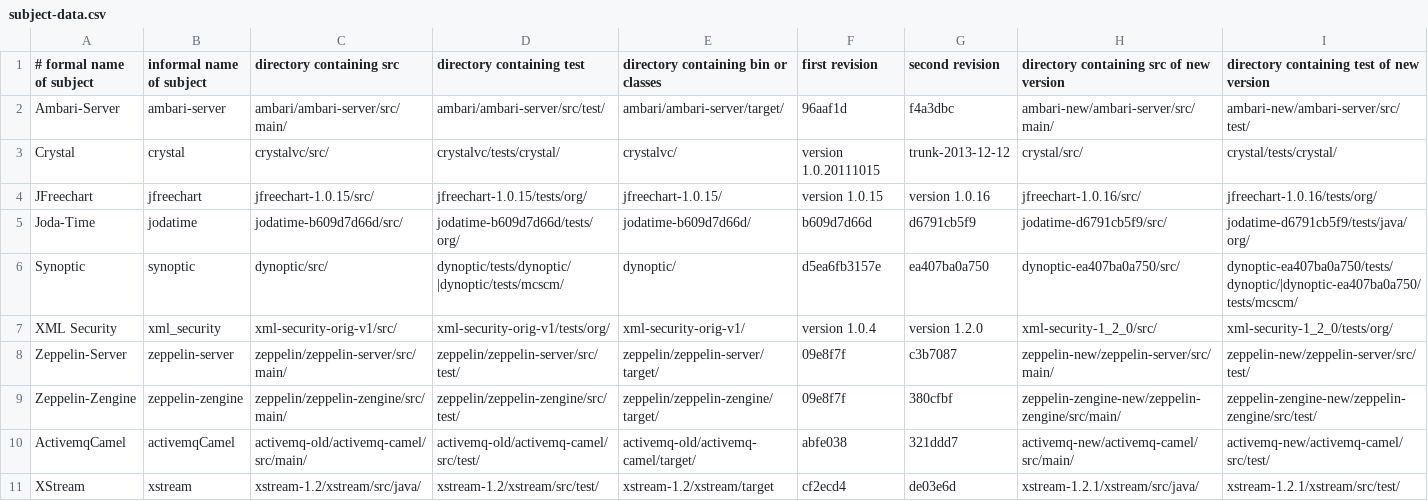
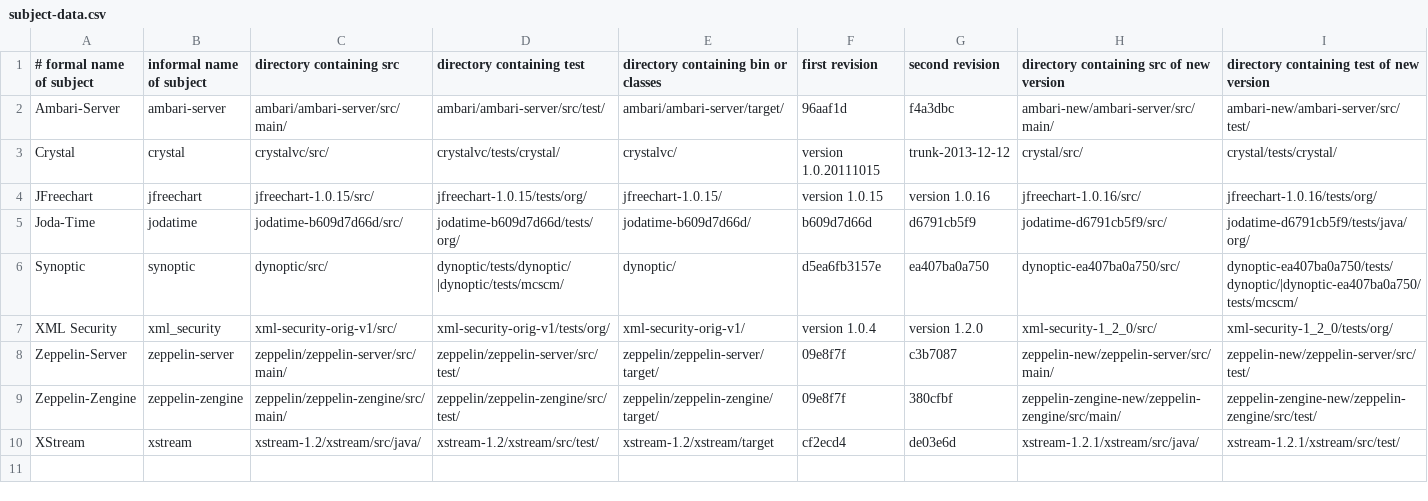
Before and after one commit to winglam/dependent-tests-impact, a CSV file: experiments/scripts/data/subject-data.csv, drawn as a sheet.

Commit message:
Removed references to Activemqcamel in subj-constants.sh/subject-data.csv

```diff
--- a/experiments/scripts/data/subject-data.csv
+++ b/experiments/scripts/data/subject-data.csv
@@ -9,3 +9,2 @@ Zeppelin-Server,zeppelin-server,zeppelin/zeppelin-server/src/main/,zeppelin/zepp
 Zeppelin-Zengine,zeppelin-zengine,zeppelin/zeppelin-zengine/src/main/,zeppelin/zeppelin-zengine/src/test/,zeppelin/zeppelin-zengine/target/,09e8f7f,380cfbf,zeppelin-zengine-new/zeppelin-zengine/src/main/,zeppelin-zengine-new/zeppelin-zengine/src/test/
-ActivemqCamel,activemqCamel,activemq-old/activemq-camel/src/main/,activemq-old/activemq-camel/src/test/,activemq-old/activemq-camel/target/,abfe038,321ddd7,activemq-new/activemq-camel/src/main/,activemq-new/activemq-camel/src/test/
 XStream,xstream,xstream-1.2/xstream/src/java/,xstream-1.2/xstream/src/test/,xstream-1.2/xstream/target,cf2ecd4,de03e6d,xstream-1.2.1/xstream/src/java/,xstream-1.2.1/xstream/src/test/
```
Also changed, not shown: 1 other file.
